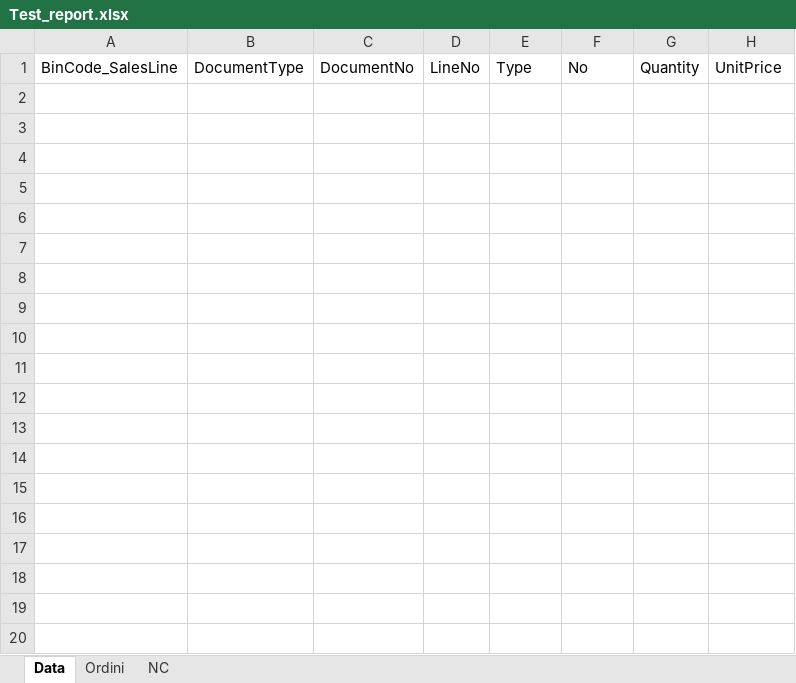
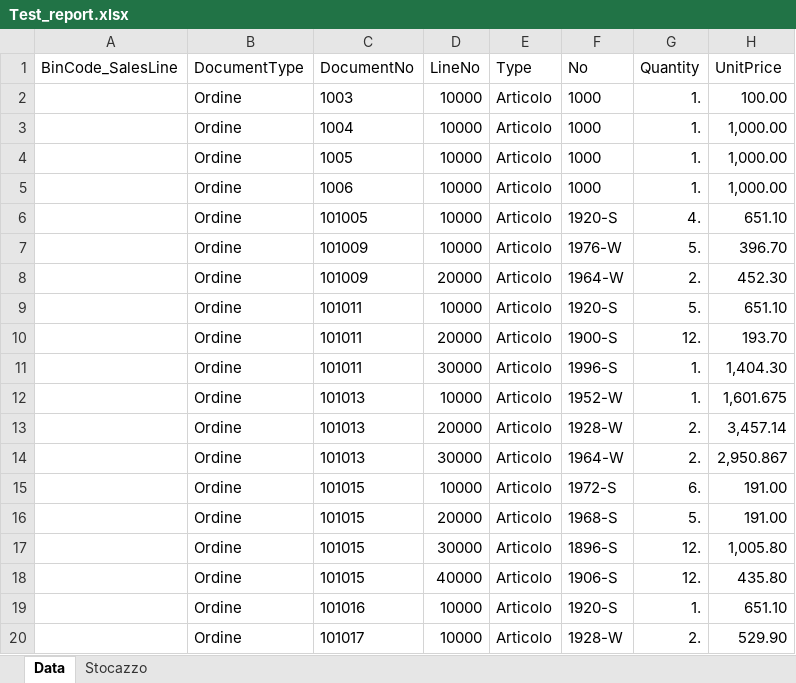
Before and after one commit to maxsilvestro/BC210DEV, an Excel workbook: src/Report/Test_report.xlsx, sheet Data, drawn as a sheet; only a part is shown; values as stored, in another font and other column widths than the file's, no borders; table styles not drawn; the diff covers the shown part only; the diff names each change by its address in the sheet, - before the commit and + after, or states it on an @@ line.

```diff
--- a/src/Report/Test_report.xlsx (sheet Data)
+++ b/src/Report/Test_report.xlsx (sheet Data)
-sheet tab: Ordini
-sheet tab: NC
+sheet tab: Stocazzo
+row 2:  | Ordine | 1003 | 10000 | Articolo | 1000 | 1. | 100.00
+row 3:  | Ordine | 1004 | 10000 | Articolo | 1000 | 1. | 1,000.00
+row 4:  | Ordine | 1005 | 10000 | Articolo | 1000 | 1. | 1,000.00
+row 5:  | Ordine | 1006 | 10000 | Articolo | 1000 | 1. | 1,000.00
+row 6:  | Ordine | 101005 | 10000 | Articolo | 1920-S | 4. | 651.10
+row 7:  | Ordine | 101009 | 10000 | Articolo | 1976-W | 5. | 396.70
+row 8:  | Ordine | 101009 | 20000 | Articolo | 1964-W | 2. | 452.30
+row 9:  | Ordine | 101011 | 10000 | Articolo | 1920-S | 5. | 651.10
+row 10:  | Ordine | 101011 | 20000 | Articolo | 1900-S | 12. | 193.70
+row 11:  | Ordine | 101011 | 30000 | Articolo | 1996-S | 1. | 1,404.30
+row 12:  | Ordine | 101013 | 10000 | Articolo | 1952-W | 1. | 1,601.675
+row 13:  | Ordine | 101013 | 20000 | Articolo | 1928-W | 2. | 3,457.14
+row 14:  | Ordine | 101013 | 30000 | Articolo | 1964-W | 2. | 2,950.867
+row 15:  | Ordine | 101015 | 10000 | Articolo | 1972-S | 6. | 191.00
+row 16:  | Ordine | 101015 | 20000 | Articolo | 1968-S | 5. | 191.00
+row 17:  | Ordine | 101015 | 30000 | Articolo | 1896-S | 12. | 1,005.80
+row 18:  | Ordine | 101015 | 40000 | Articolo | 1906-S | 12. | 435.80
+row 19:  | Ordine | 101016 | 10000 | Articolo | 1920-S | 1. | 651.10
+row 20:  | Ordine | 101017 | 10000 | Articolo | 1928-W | 2. | 529.90
```
Also changed, not shown: 82 added rows elsewhere in this sheet, 11 other files.
